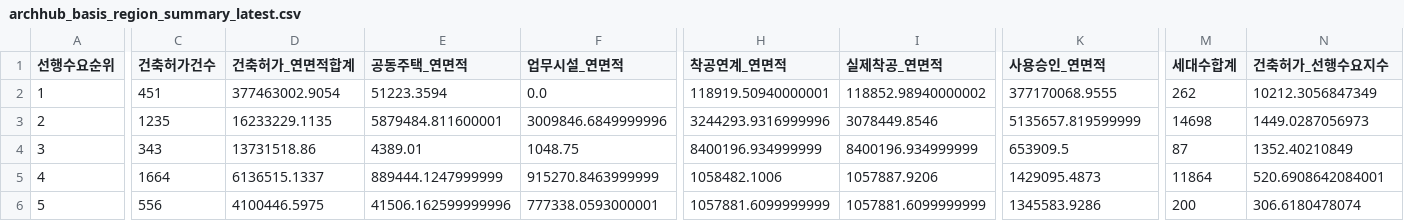
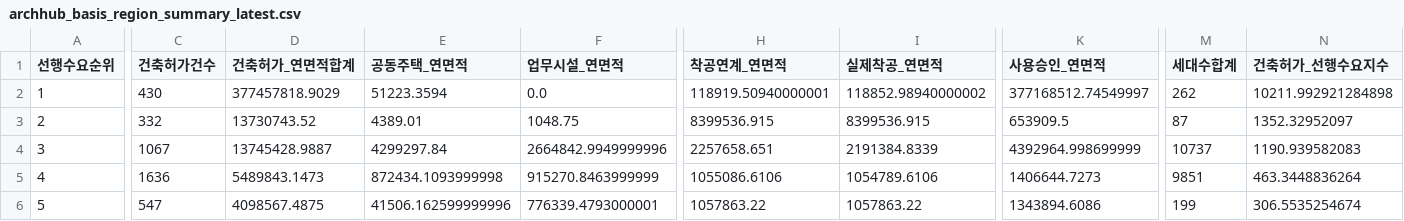
Before and after one commit to Ronaldooh123/steel-demand-report, a CSV file: data/cache/archhub_basis_region_summary_latest.csv, drawn as a sheet; only a part is shown, gaps mark what is left out; removed rows and columns are numbered as before the commit, all else as after; rows hold the shown columns only; the diff covers the shown part only; the diff names each change by its address in the sheet, - before the commit and + after, or states it on an @@ line.

```diff
--- a/data/cache/archhub_basis_region_summary_latest.csv
+++ b/data/cache/archhub_basis_region_summary_latest.csv
-C2 (건축허가건수): 451
+C2 (건축허가건수): 430
-D2 (건축허가_연면적합계): 377463002.9054
+D2 (건축허가_연면적합계): 377457818.9029
-K2 (사용승인_연면적): 377170068.9555
+K2 (사용승인_연면적): 377168512.74549997
-N2 (건축허가_선행수요지수): 10212.3056847349
+N2 (건축허가_선행수요지수): 10211.992921284898
-row 3: 2 | 1235 | 16233229.1135 | 5879484.811600001 | 3009846.6849999996 | 3244293.9316999996 | 3078449.8546 | 5135657.819599999 | 14698 | 1449.0287056973
-A3 (선행수요순위): 3
+A3 (선행수요순위): 2
-C3 (건축허가건수): 343
+C3 (건축허가건수): 332
-D3 (건축허가_연면적합계): 13731518.86
+D3 (건축허가_연면적합계): 13730743.52
-H3 (착공연계_연면적): 8400196.934999999
+H3 (착공연계_연면적): 8399536.915
-I3 (실제착공_연면적): 8400196.934999999
+I3 (실제착공_연면적): 8399536.915
-N3 (건축허가_선행수요지수): 1352.40210849
+N3 (건축허가_선행수요지수): 1352.32952097
+row 4: 3 | 1067 | 13745428.9887 | 4299297.84 | 2664842.9949999996 | 2257658.651 | 2191384.8339 | 4392964.998699999 | 10737 | 1190.939582083
-C5 (건축허가건수): 1664
+C5 (건축허가건수): 1636
-D5 (건축허가_연면적합계): 6136515.1337
+D5 (건축허가_연면적합계): 5489843.1473
-E5 (공동주택_연면적): 889444.1247999999
+E5 (공동주택_연면적): 872434.1093999998
-H5 (착공연계_연면적): 1058482.1006
+H5 (착공연계_연면적): 1055086.6106
-I5 (실제착공_연면적): 1057887.9206
+I5 (실제착공_연면적): 1054789.6106
-K5 (사용승인_연면적): 1429095.4873
+K5 (사용승인_연면적): 1406644.7273
-M5 (세대수합계): 11864
+M5 (세대수합계): 9851
-N5 (건축허가_선행수요지수): 520.6908642084001
+N5 (건축허가_선행수요지수): 463.3448836264
-C6 (건축허가건수): 556
+C6 (건축허가건수): 547
-D6 (건축허가_연면적합계): 4100446.5975
+D6 (건축허가_연면적합계): 4098567.4875
-F6 (업무시설_연면적): 777338.0593000001
+F6 (업무시설_연면적): 776339.4793000001
-H6 (착공연계_연면적): 1057881.6099999999
+H6 (착공연계_연면적): 1057863.22
-I6 (실제착공_연면적): 1057881.6099999999
+I6 (실제착공_연면적): 1057863.22
-K6 (사용승인_연면적): 1345583.9286
+K6 (사용승인_연면적): 1343894.6086
-M6 (세대수합계): 200
+M6 (세대수합계): 199
-N6 (건축허가_선행수요지수): 306.6180478074
+N6 (건축허가_선행수요지수): 306.5535254674
```
Also changed, not shown: 90 edited cells elsewhere in this file, 2 other files.
